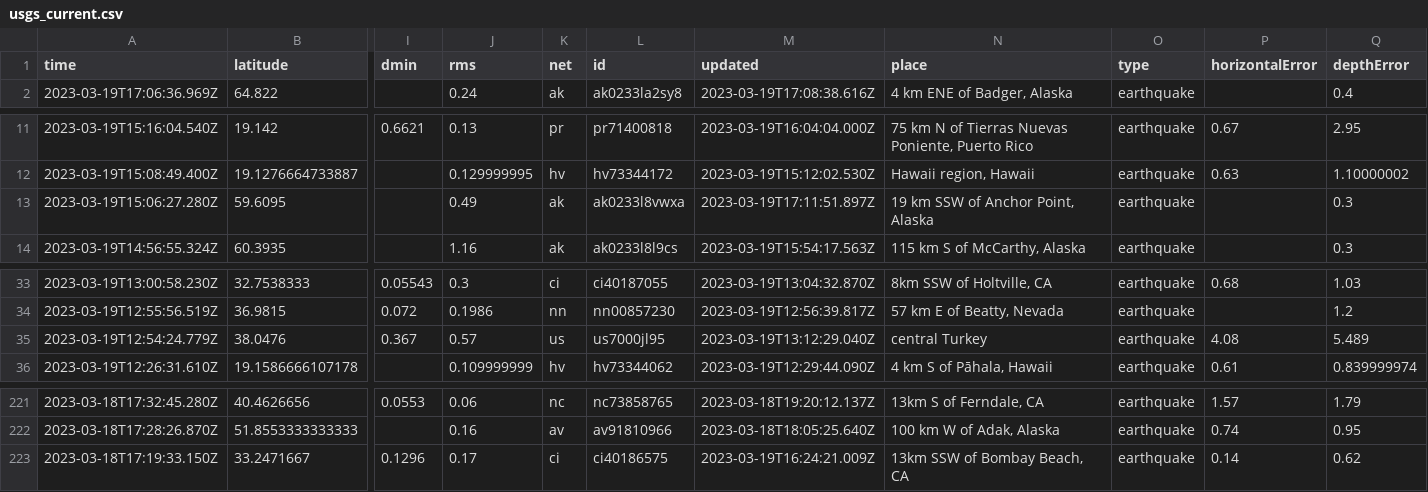
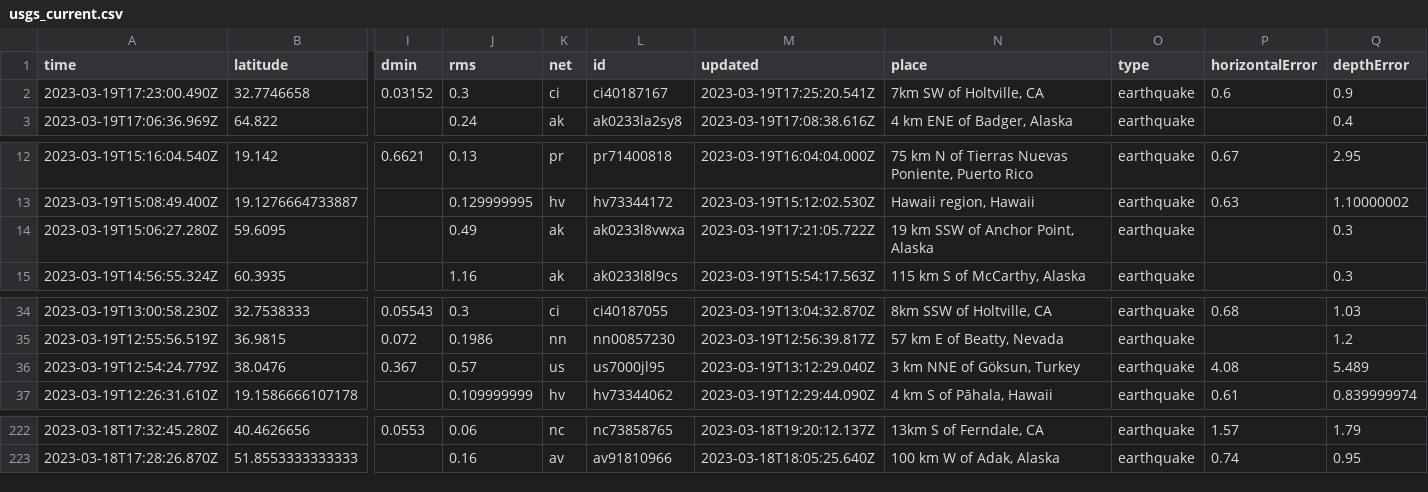
Before and after one commit to rthomasgannett/data-reporter-robot, a CSV file: usgs_current.csv, drawn as a sheet; only a part is shown, gaps mark what is left out; removed rows and columns are numbered as before the commit, all else as after; rows hold the shown columns only; the diff names each change by its address in the sheet, - before the commit and + after, or states it on an @@ line.

```diff
--- a/usgs_current.csv
+++ b/usgs_current.csv
+row 2: 2023-03-19T17:23:00.490Z | 32.7746658 | 0.03152 | 0.3 | ci | ci40187167 | 2023-03-19T17:25:20.541Z | 7km SW of Holtville, CA | earthquake | 0.6 | 0.9
-M14 (updated): 2023-03-19T17:11:51.897Z
+M14 (updated): 2023-03-19T17:21:05.722Z
-N36 (place): central Turkey
+N36 (place): 3 km NNE of Göksun, Turkey
-row 223: 2023-03-18T17:19:33.150Z | 33.2471667 | 0.1296 | 0.17 | ci | ci40186575 | 2023-03-19T16:24:21.009Z | 13km SSW of Bombay Beach, CA | earthquake | 0.14 | 0.62
```
